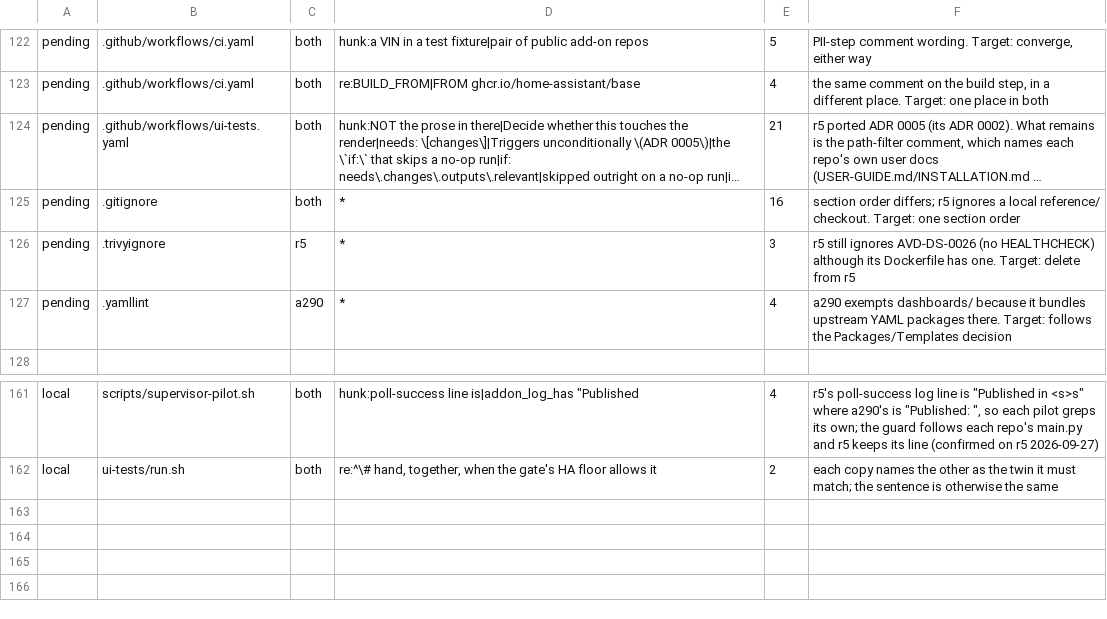
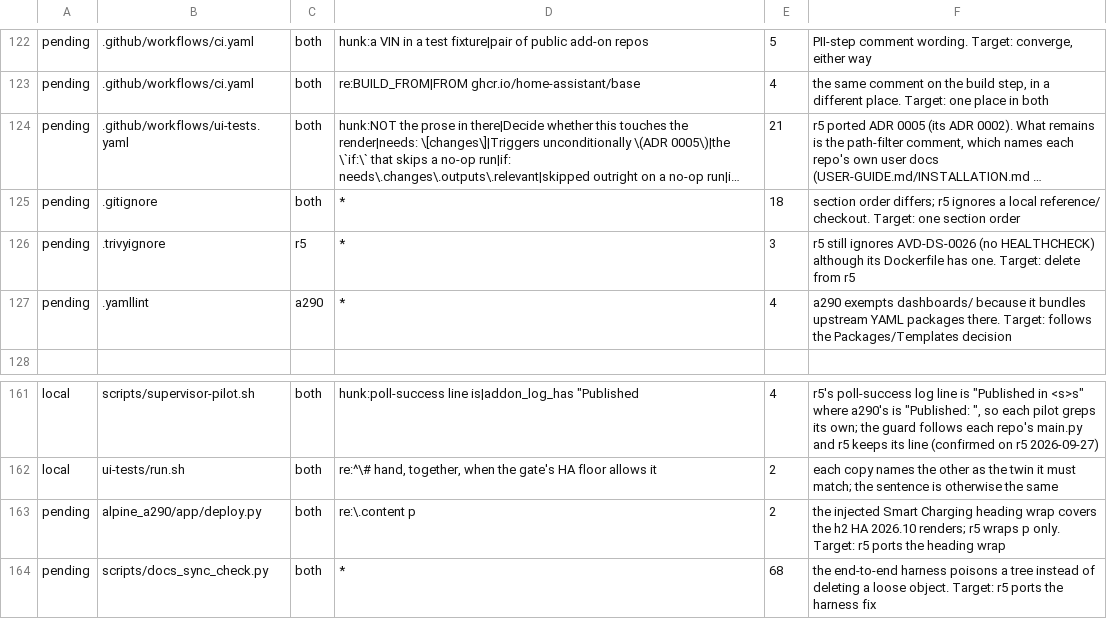
Before and after one commit to MatthewHobbs/a290-ha-addon, a TSV file: scripts/parity/expected.tsv, drawn as a sheet; only a part is shown, gaps mark what is left out; long unchanged cells end in …; the diff names each change by its address in the sheet, - before the commit and + after, or states it on an @@ line.

Commit message:
fix: the review's hygiene items, and a heading that still truncated (#272)
* fix: the review's hygiene items, and a heading that still truncated

- The injected Smart Charging heading style wrapped `.content p` only. HA
  2026.10 renders heading titles as h2, and the bundled dashboards already
  carry `.content p, .content h2`; the injected copy did not, so a long title
  clipped on a 360 px phone. A test pins both selectors.

- BACKLOG's P1 PII row still said the history "was not rewritten and the scrub
  is still pending". That was completed on 2026-10-21, this file is public, and
  the row now says so and records what #259 added to the gate. Its P3 row
  claiming parity blocks every dependency-bot PR is fixed by #263-#271 and is
  gone.

- CONTRIBUTING said CI has four jobs (it has six, with docs-sync and parity),
  sent readers into a hand-run lint block that is narrower than `just lint`,
  and still promised "Two things make a naive run fail".

- .gitignore listed `.venv/` twice.

* fix(docs-sync): poison a tree, not a loose object, in the end-to-end harness

The harness proved "the tree lists a config git cannot read" by deleting the
blob's loose object. CI showed why that cannot hold: if git has packed the
object there is nothing to delete, and the harness died with FileNotFoundError
instead of testing the check. It passed locally only because the object happened
to stay loose.

It now commits a tree that names an id which was never written, built with
`write-tree --missing-ok`. Verified with the repository gc'd first, which is the
state that broke CI.

* ci(parity): record the harness fix until r5 takes it

```diff
--- a/scripts/parity/expected.tsv
+++ b/scripts/parity/expected.tsv
-E125: 16
+E125: 18
+row 163: pending | alpine_a290/app/deploy.py | both | re:\.content p | 2 | the injected Smart Charging heading wrap covers the h2 HA 2026.10 renders; r5 wraps p only. Target: r5 ports the heading wrap
+row 164: pending | scripts/docs_sync_check.py | both | * | 68 | the end-to-end harness poisons a tree instead of deleting a loose object. Target: r5 ports the harness fix
```
Also changed, not shown: 6 other files.
